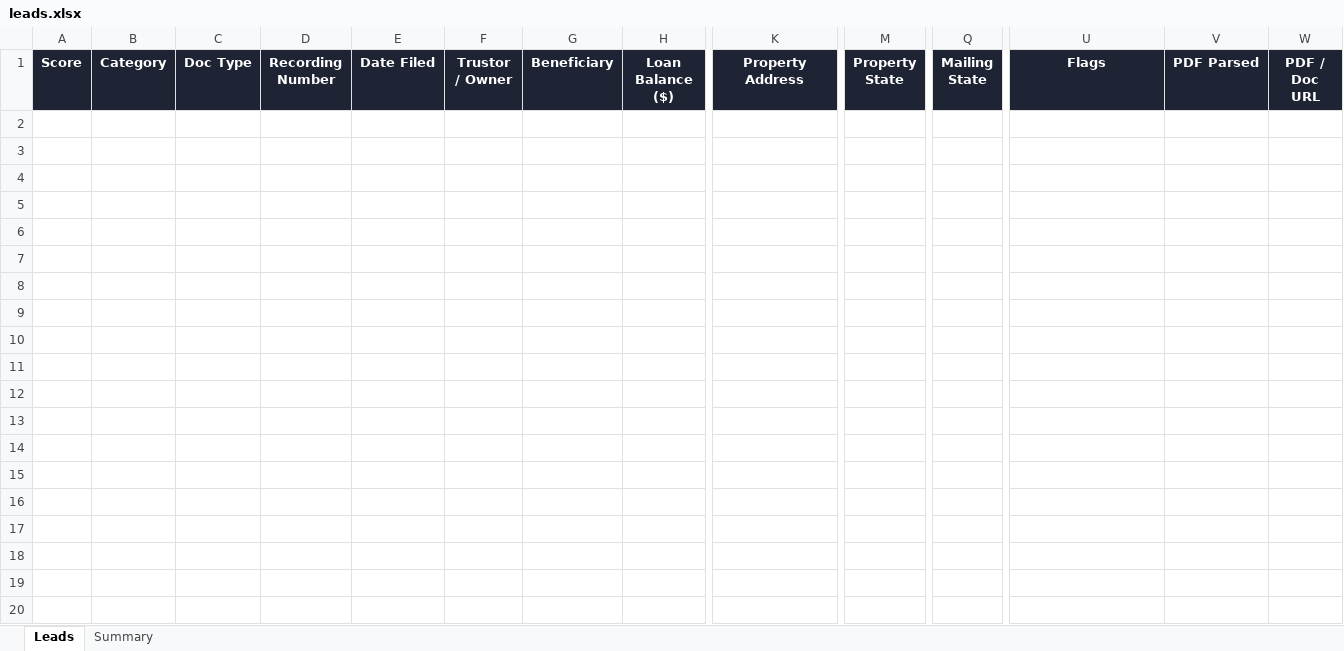
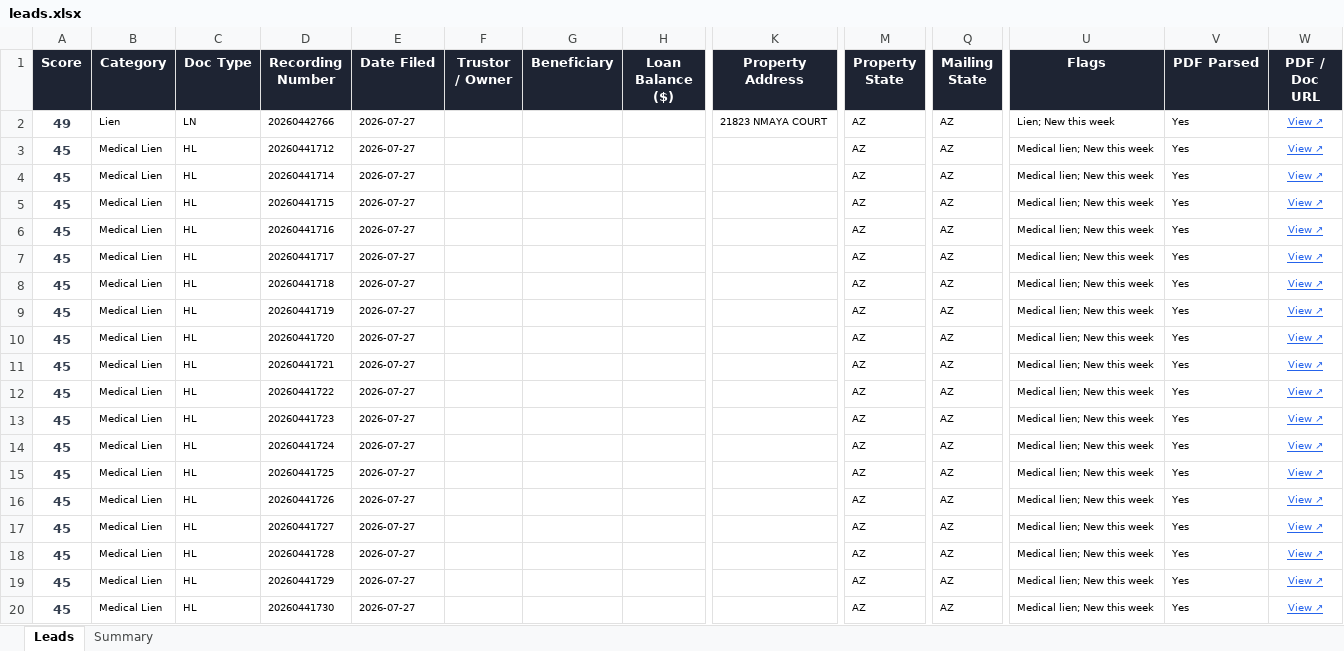
Before and after one commit to Darqsin/Four-Rings-CRM, an Excel workbook: data/leads.xlsx, sheet Leads, drawn as a sheet; only a part is shown, gaps mark what is left out; values as stored, in another font and other column widths than the file's, no borders; rows hold the shown columns only; the diff covers the shown part only; the diff names each change by its address in the sheet, - before the commit and + after, or states it on an @@ line.

```diff
--- a/data/leads.xlsx (sheet Leads)
+++ b/data/leads.xlsx (sheet Leads)
+row 2: 49 | Lien | LN | 20260442766 | 2026-07-27 |  |  |  | 21823 NMAYA COURT | AZ | AZ | Lien; New this week | Yes | View ↗
+row 3: 45 | Medical Lien | HL | 20260441712 | 2026-07-27 |  |  |  |  | AZ | AZ | Medical lien; New this week | Yes | View ↗
+row 4: 45 | Medical Lien | HL | 20260441714 | 2026-07-27 |  |  |  |  | AZ | AZ | Medical lien; New this week | Yes | View ↗
+row 5: 45 | Medical Lien | HL | 20260441715 | 2026-07-27 |  |  |  |  | AZ | AZ | Medical lien; New this week | Yes | View ↗
+row 6: 45 | Medical Lien | HL | 20260441716 | 2026-07-27 |  |  |  |  | AZ | AZ | Medical lien; New this week | Yes | View ↗
+row 7: 45 | Medical Lien | HL | 20260441717 | 2026-07-27 |  |  |  |  | AZ | AZ | Medical lien; New this week | Yes | View ↗
+row 8: 45 | Medical Lien | HL | 20260441718 | 2026-07-27 |  |  |  |  | AZ | AZ | Medical lien; New this week | Yes | View ↗
+row 9: 45 | Medical Lien | HL | 20260441719 | 2026-07-27 |  |  |  |  | AZ | AZ | Medical lien; New this week | Yes | View ↗
+row 10: 45 | Medical Lien | HL | 20260441720 | 2026-07-27 |  |  |  |  | AZ | AZ | Medical lien; New this week | Yes | View ↗
+row 11: 45 | Medical Lien | HL | 20260441721 | 2026-07-27 |  |  |  |  | AZ | AZ | Medical lien; New this week | Yes | View ↗
+row 12: 45 | Medical Lien | HL | 20260441722 | 2026-07-27 |  |  |  |  | AZ | AZ | Medical lien; New this week | Yes | View ↗
+row 13: 45 | Medical Lien | HL | 20260441723 | 2026-07-27 |  |  |  |  | AZ | AZ | Medical lien; New this week | Yes | View ↗
+row 14: 45 | Medical Lien | HL | 20260441724 | 2026-07-27 |  |  |  |  | AZ | AZ | Medical lien; New this week | Yes | View ↗
+row 15: 45 | Medical Lien | HL | 20260441725 | 2026-07-27 |  |  |  |  | AZ | AZ | Medical lien; New this week | Yes | View ↗
+row 16: 45 | Medical Lien | HL | 20260441726 | 2026-07-27 |  |  |  |  | AZ | AZ | Medical lien; New this week | Yes | View ↗
+row 17: 45 | Medical Lien | HL | 20260441727 | 2026-07-27 |  |  |  |  | AZ | AZ | Medical lien; New this week | Yes | View ↗
+row 18: 45 | Medical Lien | HL | 20260441728 | 2026-07-27 |  |  |  |  | AZ | AZ | Medical lien; New this week | Yes | View ↗
+row 19: 45 | Medical Lien | HL | 20260441729 | 2026-07-27 |  |  |  |  | AZ | AZ | Medical lien; New this week | Yes | View ↗
+row 20: 45 | Medical Lien | HL | 20260441730 | 2026-07-27 |  |  |  |  | AZ | AZ | Medical lien; New this week | Yes | View ↗
```
Also changed, not shown: 88 added rows elsewhere in this sheet, sheet Summary, 3 other files.
